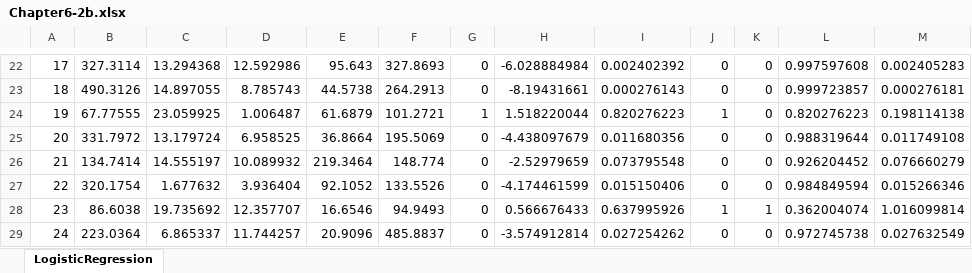
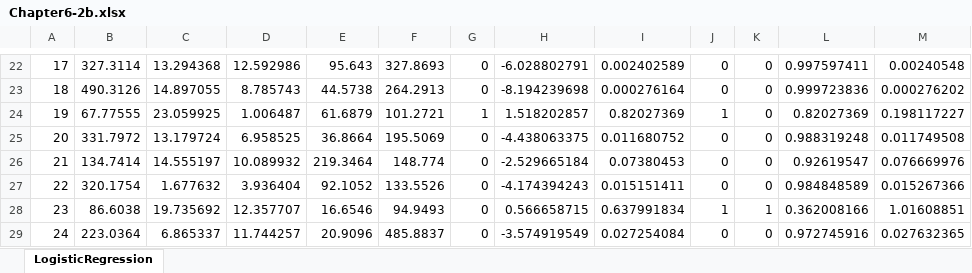
Before and after one commit to hhohho/Learn-Data-Mining-through-Excel-2, an Excel workbook: chapter6/Chapter6-2b.xlsx, sheet LogisticRegression, drawn as a sheet; only a part is shown, gaps mark what is left out; values as stored, in another font and other column widths than the file's, no borders; the diff covers the shown part only; the diff names each change by its address in the sheet, - before the commit and + after, or states it on an @@ line.

```diff
--- a/chapter6/Chapter6-2b.xlsx (sheet LogisticRegression)
+++ b/chapter6/Chapter6-2b.xlsx (sheet LogisticRegression)
-H22: -6.028884984
+H22: -6.028802791
-I22: 0.002402392
+I22: 0.002402589
-L22: 0.997597608
+L22: 0.997597411
-M22: 0.002405283
+M22: 0.00240548
-H23: -8.19431661
+H23: -8.194239698
-I23: 0.000276143
+I23: 0.000276164
-L23: 0.999723857
+L23: 0.999723836
-M23: 0.000276181
+M23: 0.000276202
-H24: 1.518220044
+H24: 1.518202857
-I24: 0.820276223
+I24: 0.82027369
-L24: 0.820276223
+L24: 0.82027369
-M24: 0.198114138
+M24: 0.198117227
-H25: -4.438097679
+H25: -4.438063375
-I25: 0.011680356
+I25: 0.011680752
-L25: 0.988319644
+L25: 0.988319248
-M25: 0.011749108
+M25: 0.011749508
-H26: -2.52979659
+H26: -2.529665184
-I26: 0.073795548
+I26: 0.07380453
-L26: 0.926204452
+L26: 0.92619547
-M26: 0.076660279
+M26: 0.076669976
-H27: -4.174461599
+H27: -4.174394243
-I27: 0.015150406
+I27: 0.015151411
-L27: 0.984849594
+L27: 0.984848589
-M27: 0.015266346
+M27: 0.015267366
-H28: 0.566676433
+H28: 0.566658715
-I28: 0.637995926
+I28: 0.637991834
-L28: 0.362004074
+L28: 0.362008166
-M28: 1.016099814
+M28: 1.01608851
-H29: -3.574912814
+H29: -3.574919549
-I29: 0.027254262
+I29: 0.027254084
-L29: 0.972745738
+L29: 0.972745916
-M29: 0.027632549
+M29: 0.027632365
```
Also changed, not shown: 1 added row, 1 removed row and 293 edited cells elsewhere in this sheet, formulas that keep their value.
